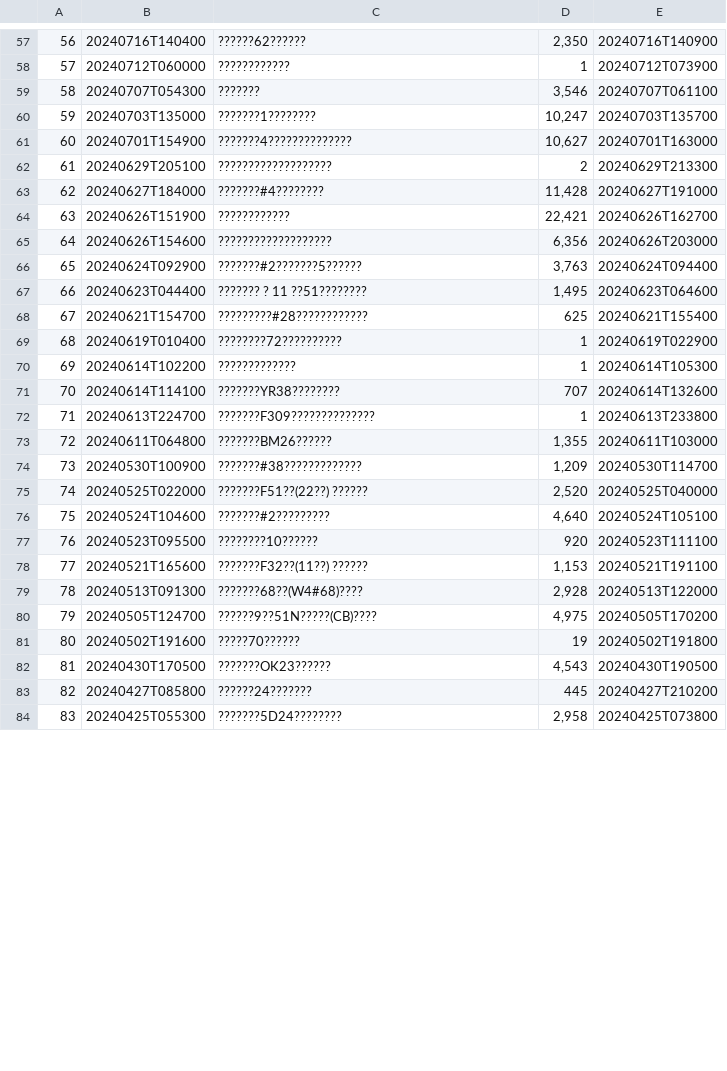
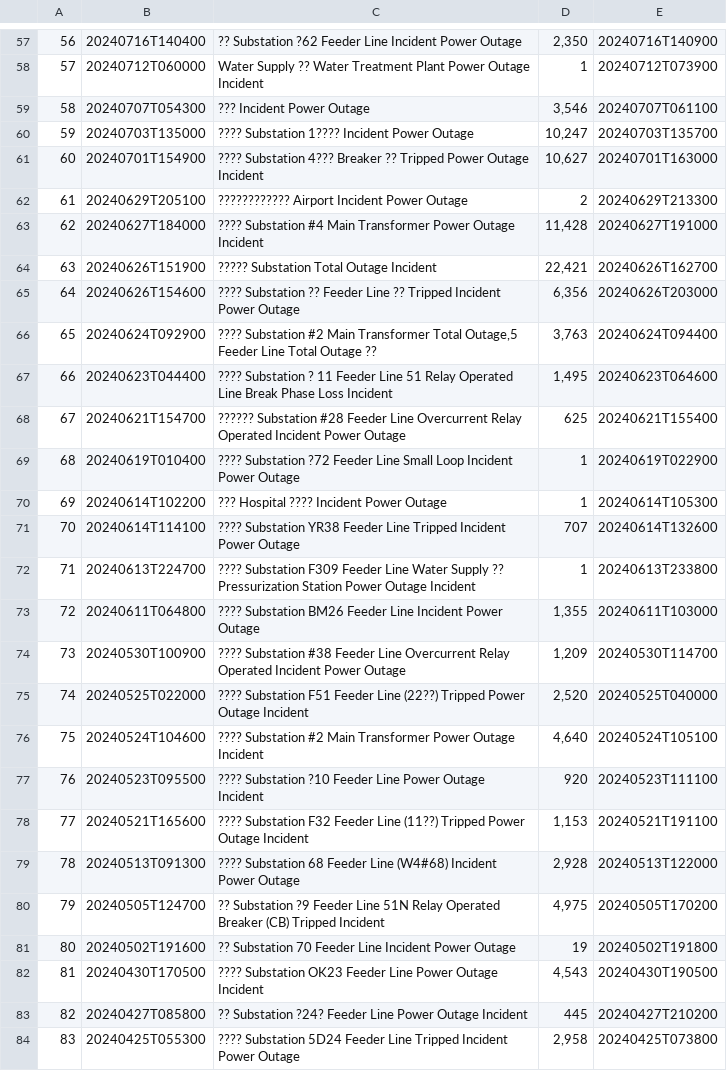
Before and after one commit to diem-john/Quantum-Kernel-Network-for-Power-System-Resiliency, a CSV file: data/taipower.csv, drawn as a sheet; only a part is shown, gaps mark what is left out; the diff covers the shown part only.

```diff
--- a/data/taipower.csv
+++ b/data/taipower.csv
@@ -57,28 +57,28 @@
-56,20240716T140400,??????62??????,"2,350",20240716T140900
-57,20240712T060000,????????????,1,20240712T073900
-58,20240707T054300,???????,"3,546",20240707T061100
-59,20240703T135000,???????1????????,"10,247",20240703T135700
-60,20240701T154900,???????4??????????????,"10,627",20240701T163000
-61,20240629T205100,???????????????????,2,20240629T213300
-62,20240627T184000,???????#4????????,"11,428",20240627T191000
-63,20240626T151900,????????????,"22,421",20240626T162700
-64,20240626T154600,???????????????????,"6,356",20240626T203000
-65,20240624T092900,???????#2???????5??????,"3,763",20240624T094400
-66,20240623T044400,??????? ? 11 ??51????????,"1,495",20240623T064600
-67,20240621T154700,?????????#28????????????,625,20240621T155400
-68,20240619T010400,????????72??????????,1,20240619T022900
-69,20240614T102200,?????????????,1,20240614T105300
-70,20240614T114100,???????YR38????????,707,20240614T132600
-71,20240613T224700,???????F309??????????????,1,20240613T233800
-72,20240611T064800,???????BM26??????,"1,355",20240611T103000
-73,20240530T100900,???????#38?????????????,"1,209",20240530T114700
-74,20240525T022000,???????F51??(22??) ??????,"2,520",20240525T040000
-75,20240524T104600,???????#2?????????,"4,640",20240524T105100
-76,20240523T095500,????????10??????,920,20240523T111100
-77,20240521T165600,???????F32??(11??) ??????,"1,153",20240521T191100
-78,20240513T091300,???????68??(W4#68)????,"2,928",20240513T122000
-79,20240505T124700,??????9??51N?????(CB)????,"4,975",20240505T170200
-80,20240502T191600,?????70??????,19,20240502T191800
-81,20240430T170500,???????OK23??????,"4,543",20240430T190500
-82,20240427T085800,??????24???????,445,20240427T210200
-83,20240425T055300,???????5D24????????,"2,958",20240425T073800
+56,20240716T140400,?? Substation ?62 Feeder Line Incident Power Outage,"2,350",20240716T140900
+57,20240712T060000,Water Supply ?? Water Treatment Plant Power Outage Incident,1,20240712T073900
+58,20240707T054300,??? Incident Power Outage,"3,546",20240707T061100
+59,20240703T135000,???? Substation 1???? Incident Power Outage,"10,247",20240703T135700
+60,20240701T154900,???? Substation 4??? Breaker ?? Tripped Power Outage Incident,"10,627",20240701T163000
+61,20240629T205100,???????????? Airport Incident Power Outage,2,20240629T213300
+62,20240627T184000,???? Substation #4 Main Transformer Power Outage Incident,"11,428",20240627T191000
+63,20240626T151900,????? Substation Total Outage Incident,"22,421",20240626T162700
+64,20240626T154600,???? Substation ?? Feeder Line ?? Tripped Incident Power Outage,"6,356",20240626T203000
+65,20240624T092900,"???? Substation #2 Main Transformer Total Outage,5 Feeder Line Total Outage ??","3,763",20240624T094400
+66,20240623T044400,???? Substation ? 11 Feeder Line 51 Relay Operated Line Break Phase Loss Incident,"1,495",20240623T064600
+67,20240621T154700,?????? Substation #28 Feeder Line Overcurrent Relay Operated Incident Power Outage,625,20240621T155400
+68,20240619T010400,???? Substation ?72 Feeder Line Small Loop Incident Power Outage,1,20240619T022900
+69,20240614T102200,??? Hospital ???? Incident Power Outage,1,20240614T105300
+70,20240614T114100,???? Substation YR38 Feeder Line Tripped Incident Power Outage,707,20240614T132600
+71,20240613T224700,???? Substation F309 Feeder Line Water Supply ?? Pressurization Station Power Outage Incident,1,20240613T233800
+72,20240611T064800,???? Substation BM26 Feeder Line Incident Power Outage,"1,355",20240611T103000
+73,20240530T100900,???? Substation #38 Feeder Line Overcurrent Relay Operated Incident Power Outage,"1,209",20240530T114700
+74,20240525T022000,???? Substation F51 Feeder Line (22??) Tripped Power Outage Incident,"2,520",20240525T040000
+75,20240524T104600,???? Substation #2 Main Transformer Power Outage Incident,"4,640",20240524T105100
+76,20240523T095500,???? Substation ?10 Feeder Line Power Outage Incident,920,20240523T111100
+77,20240521T165600,???? Substation F32 Feeder Line (11??) Tripped Power Outage Incident,"1,153",20240521T191100
+78,20240513T091300,???? Substation 68 Feeder Line (W4#68) Incident Power Outage,"2,928",20240513T122000
+79,20240505T124700,?? Substation ?9 Feeder Line 51N Relay Operated Breaker (CB) Tripped Incident,"4,975",20240505T170200
+80,20240502T191600,?? Substation 70 Feeder Line Incident Power Outage,19,20240502T191800
+81,20240430T170500,???? Substation OK23 Feeder Line Power Outage Incident,"4,543",20240430T190500
+82,20240427T085800,?? Substation ?24? Feeder Line Power Outage Incident,445,20240427T210200
+83,20240425T055300,???? Substation 5D24 Feeder Line Tripped Incident Power Outage,"2,958",20240425T073800
```
Also changed, not shown: 1 added row, 1 removed row and 74 edited cells elsewhere in this file, 12 other files.
